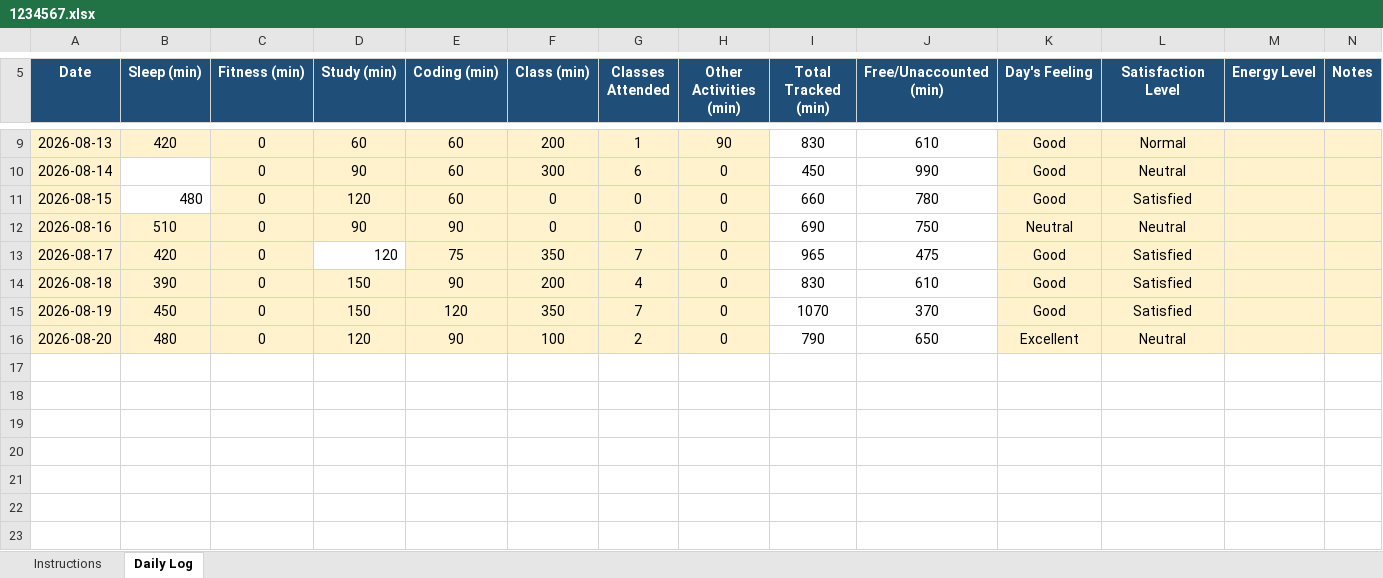
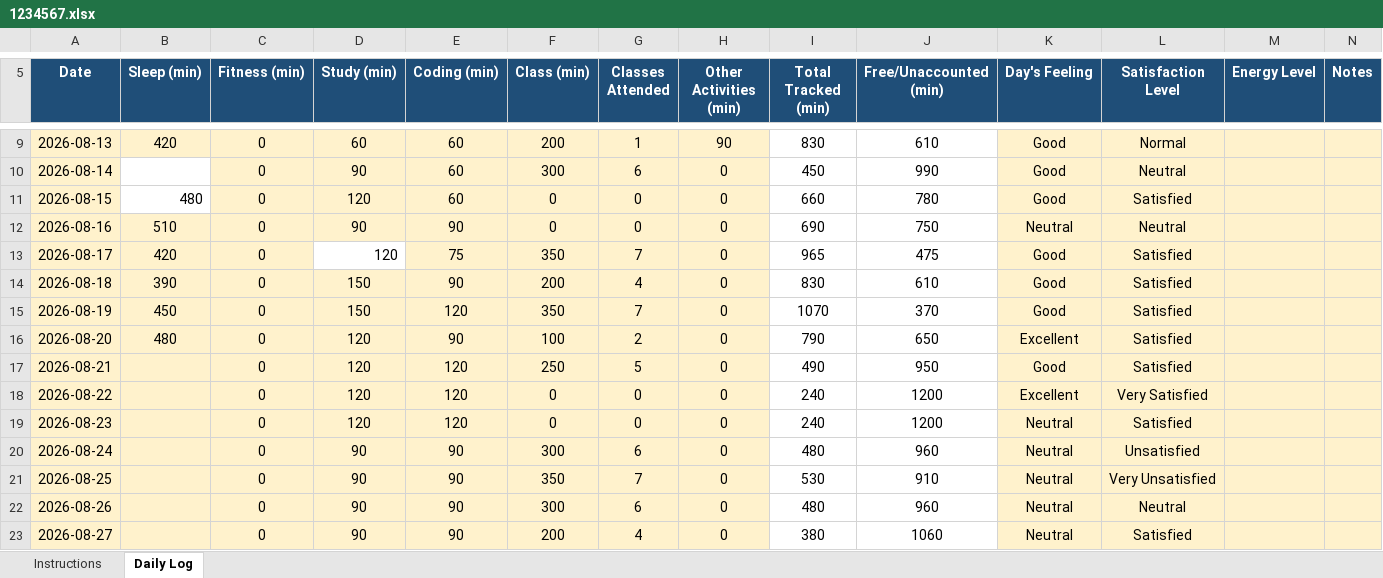
Before and after one commit to Satyajit-69/CAP776, an Excel workbook: 1234567.xlsx, sheet Daily Log, drawn as a sheet; only a part is shown, gaps mark what is left out; values as stored, in another font and other column widths than the file's, no borders; conditional formats not drawn; the diff names each change by its address in the sheet, - before the commit and + after, or states it on an @@ line.

Commit message:
updating data

```diff
--- a/1234567.xlsx (sheet Daily Log)
+++ b/1234567.xlsx (sheet Daily Log)
-L16 (Satisfaction Level): Neutral
+L16 (Satisfaction Level): Satisfied
+row 17: 2026-08-21 |  | 0 | 120 | 120 | 250 | 5 | 0 | 490 | 950 | Good | Satisfied
+row 18: 2026-08-22 |  | 0 | 120 | 120 | 0 | 0 | 0 | 240 | 1200 | Excellent | Very Satisfied
+row 19: 2026-08-23 |  | 0 | 120 | 120 | 0 | 0 | 0 | 240 | 1200 | Neutral | Satisfied
+row 20: 2026-08-24 |  | 0 | 90 | 90 | 300 | 6 | 0 | 480 | 960 | Neutral | Unsatisfied
+row 21: 2026-08-25 |  | 0 | 90 | 90 | 350 | 7 | 0 | 530 | 910 | Neutral | Very Unsatisfied
+row 22: 2026-08-26 |  | 0 | 90 | 90 | 300 | 6 | 0 | 480 | 960 | Neutral | Neutral
+row 23: 2026-08-27 |  | 0 | 90 | 90 | 200 | 4 | 0 | 380 | 1060 | Neutral | Satisfied
```
